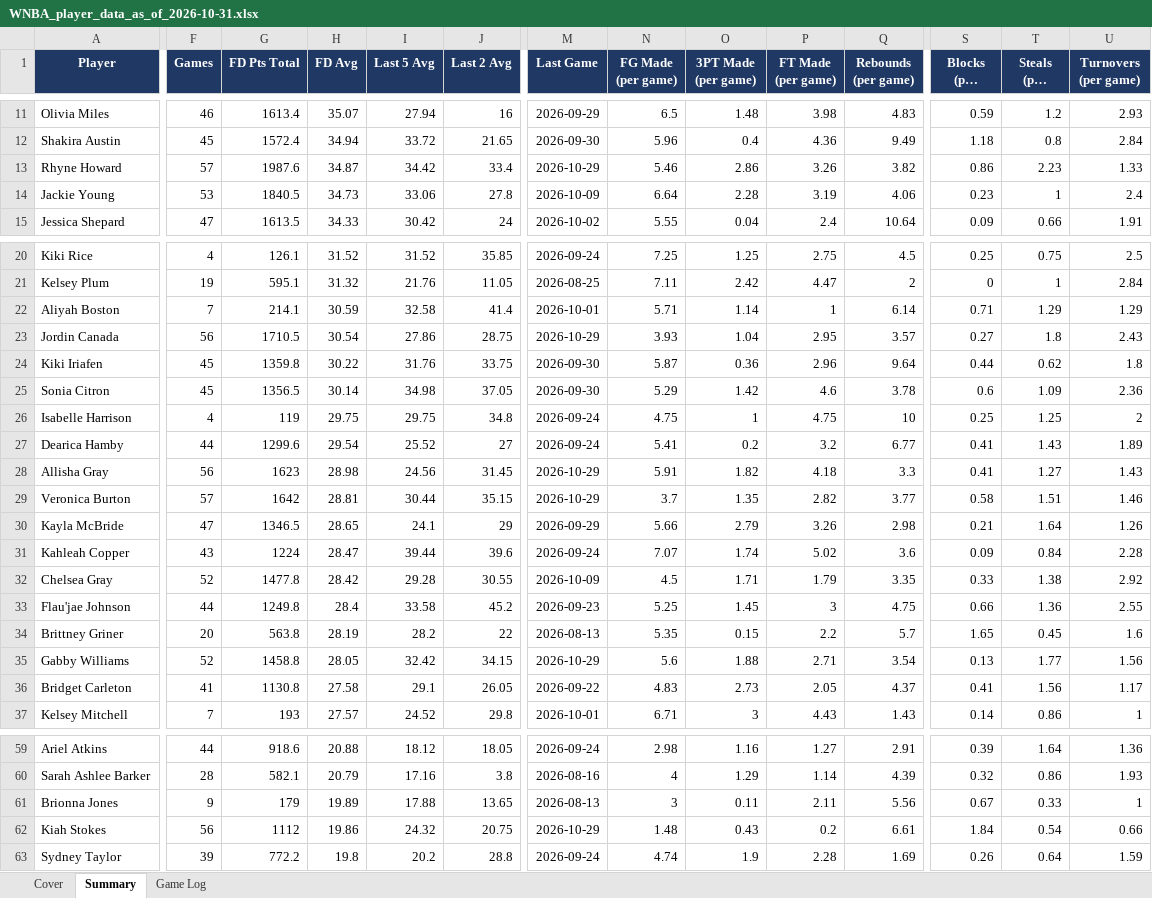
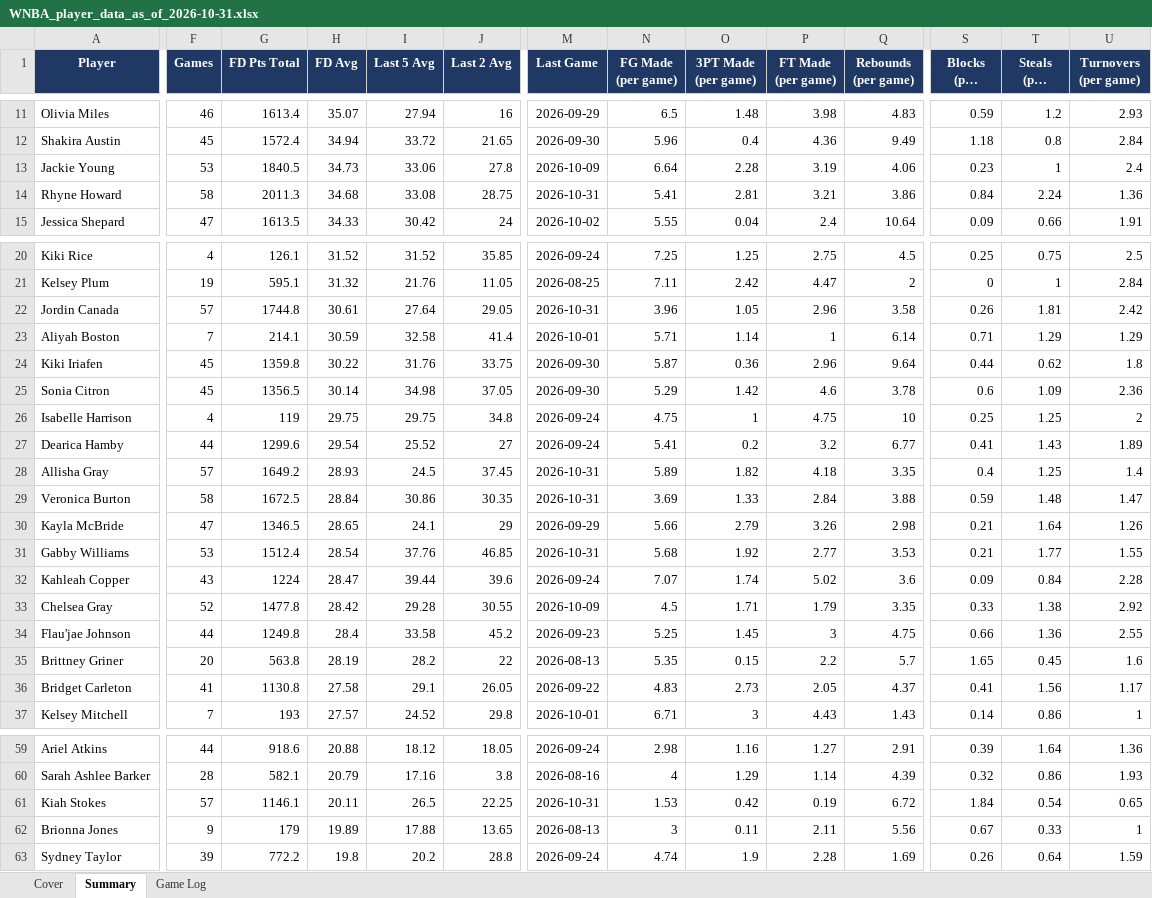
Before and after one commit to xtheredshirtx/fanduel-player-data, an Excel workbook: WNBA/WNBA_player_data_as_of_2026-10-31.xlsx, sheet Summary, drawn as a sheet; only a part is shown, gaps mark what is left out; long unchanged cells end in …; values as stored, in another font and other column widths than the file's, no borders; removed rows and columns are numbered as before the commit, all else as after; rows hold the shown columns only; the diff covers the shown part only; the diff names each change by its address in the sheet, - before the commit and + after, or states it on an @@ line.

```diff
--- a/WNBA/WNBA_player_data_as_of_2026-10-31.xlsx (sheet Summary)
+++ b/WNBA/WNBA_player_data_as_of_2026-10-31.xlsx (sheet Summary)
-row 13: Rhyne Howard | 57 | 1987.6 | 34.87 | 34.42 | 33.4 | 2026-10-29 | 5.46 | 2.86 | 3.26 | 3.82 | 0.86 | 2.23 | 1.33
+row 14: Rhyne Howard | 58 | 2011.3 | 34.68 | 33.08 | 28.75 | 2026-10-31 | 5.41 | 2.81 | 3.21 | 3.86 | 0.84 | 2.24 | 1.36
+row 22: Jordin Canada | 57 | 1744.8 | 30.61 | 27.64 | 29.05 | 2026-10-31 | 3.96 | 1.05 | 2.96 | 3.58 | 0.26 | 1.81 | 2.42
-row 23: Jordin Canada | 56 | 1710.5 | 30.54 | 27.86 | 28.75 | 2026-10-29 | 3.93 | 1.04 | 2.95 | 3.57 | 0.27 | 1.8 | 2.43
-F28 (Games): 56
+F28 (Games): 57
-G28 (FD Pts Total): 1623
+G28 (FD Pts Total): 1649.2
-H28 (FD Avg): 28.98
+H28 (FD Avg): 28.93
-I28 (Last 5 Avg): 24.56
+I28 (Last 5 Avg): 24.5
-J28 (Last 2 Avg): 31.45
+J28 (Last 2 Avg): 37.45
-M28:M29 (Last Game): 2026-10-29
+M28:M29 (Last Game): 2026-10-31
-N28 (FG Made (per game)): 5.91
+N28 (FG Made (per game)): 5.89
-Q28 (Rebounds (per game)): 3.3
+Q28 (Rebounds (per game)): 3.35
-S28 (Blocks (per game)): 0.41
+S28 (Blocks (per game)): 0.4
-T28 (Steals (per game)): 1.27
+T28 (Steals (per game)): 1.25
-U28 (Turnovers (per game)): 1.43
+U28 (Turnovers (per game)): 1.4
-F29 (Games): 57
+F29 (Games): 58
-G29 (FD Pts Total): 1642
+G29 (FD Pts Total): 1672.5
-H29 (FD Avg): 28.81
+H29 (FD Avg): 28.84
-I29 (Last 5 Avg): 30.44
+I29 (Last 5 Avg): 30.86
-J29 (Last 2 Avg): 35.15
+J29 (Last 2 Avg): 30.35
-N29 (FG Made (per game)): 3.7
+N29 (FG Made (per game)): 3.69
-O29 (3PT Made (per game)): 1.35
+O29 (3PT Made (per game)): 1.33
-P29 (FT Made (per game)): 2.82
+P29 (FT Made (per game)): 2.84
-Q29 (Rebounds (per game)): 3.77
+Q29 (Rebounds (per game)): 3.88
-S29 (Blocks (per game)): 0.58
+S29 (Blocks (per game)): 0.59
-T29 (Steals (per game)): 1.51
+T29 (Steals (per game)): 1.48
-U29 (Turnovers (per game)): 1.46
+U29 (Turnovers (per game)): 1.47
+row 31: Gabby Williams | 53 | 1512.4 | 28.54 | 37.76 | 46.85 | 2026-10-31 | 5.68 | 1.92 | 2.77 | 3.53 | 0.21 | 1.77 | 1.55
-row 35: Gabby Williams | 52 | 1458.8 | 28.05 | 32.42 | 34.15 | 2026-10-29 | 5.6 | 1.88 | 2.71 | 3.54 | 0.13 | 1.77 | 1.56
+row 61: Kiah Stokes | 57 | 1146.1 | 20.11 | 26.5 | 22.25 | 2026-10-31 | 1.53 | 0.42 | 0.19 | 6.72 | 1.84 | 0.54 | 0.65
-row 62: Kiah Stokes | 56 | 1112 | 19.86 | 24.32 | 20.75 | 2026-10-29 | 1.48 | 0.43 | 0.2 | 6.61 | 1.84 | 0.54 | 0.66
```
Also changed, not shown: 3 added rows, 3 removed rows and 78 edited cells elsewhere in this sheet, sheet Game Log, sheet Cover, NASCAR/NASCAR_player_data_as_of_2026-10-31.xlsx, NFL/NFL_player_data_as_of_2026-10-31.xlsx, 16 other files.
